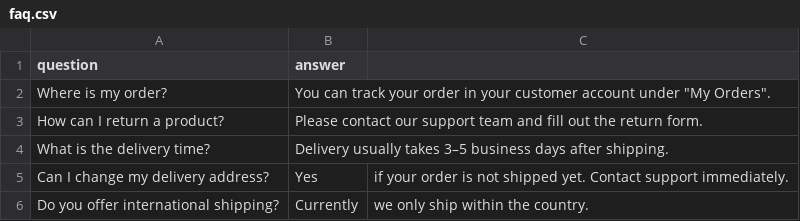
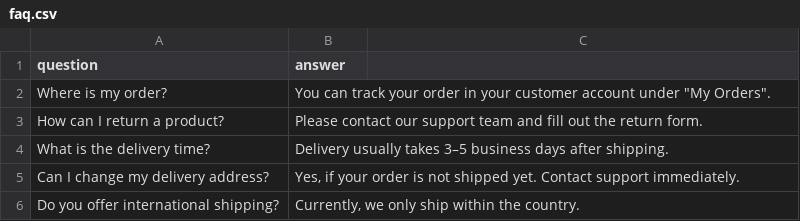
Before and after one commit to salmajer/agent-ia-support-client, a CSV file: data/faq.csv, drawn as a sheet; the diff names each change by its address in the sheet, - before the commit and + after, or states it on an @@ line.

Commit message:
Update faq.csv

```diff
--- a/data/faq.csv
+++ b/data/faq.csv
-B5 (answer): Yes
+B5 (answer): Yes, if your order is not shipped yet. Contact support immediately.
-C5: if your order is not shipped yet. Contact support immediately.
+C5: (empty)
-B6 (answer): Currently
+B6 (answer): Currently, we only ship within the country.
-C6: we only ship within the country.
+C6: (empty)
```
